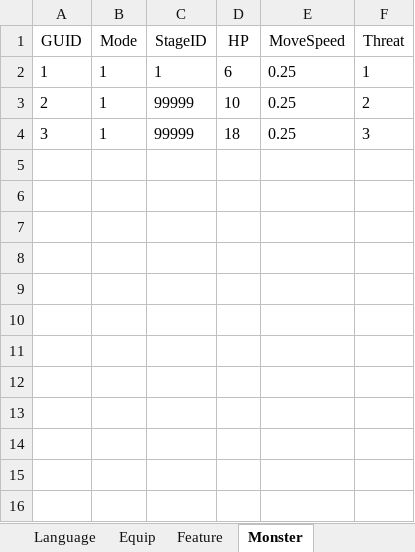
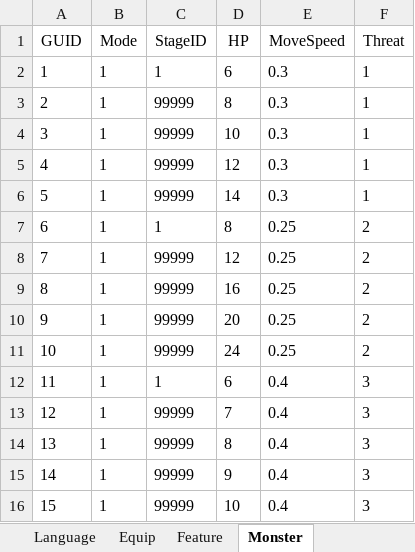
Before and after one commit to yinweli/project_acg, an Excel workbook: Doc/dbf.xlsm, sheet Monster, drawn as a sheet; values as stored, in another font and other column widths than the file's, no borders; the diff names each change by its address in the sheet, - before the commit and + after, or states it on an @@ line.

```diff
--- a/Doc/dbf.xlsm (sheet Monster)
+++ b/Doc/dbf.xlsm (sheet Monster)
-E2:E4 (MoveSpeed): 0.25
+E2:E4 (MoveSpeed): 0.3
-D3 (HP): 10
+D3 (HP): 8
-F3 (Threat): 2
+F3 (Threat): 1
-D4 (HP): 18
+D4 (HP): 10
-F4 (Threat): 3
+F4 (Threat): 1
+row 5: 4 | 1 | 99999 | 12 | 0.3 | 1
+row 6: 5 | 1 | 99999 | 14 | 0.3 | 1
+row 7: 6 | 1 | 1 | 8 | 0.25 | 2
+row 8: 7 | 1 | 99999 | 12 | 0.25 | 2
+row 9: 8 | 1 | 99999 | 16 | 0.25 | 2
+row 10: 9 | 1 | 99999 | 20 | 0.25 | 2
+row 11: 10 | 1 | 99999 | 24 | 0.25 | 2
+row 12: 11 | 1 | 1 | 6 | 0.4 | 3
+row 13: 12 | 1 | 99999 | 7 | 0.4 | 3
+row 14: 13 | 1 | 99999 | 8 | 0.4 | 3
+row 15: 14 | 1 | 99999 | 9 | 0.4 | 3
+row 16: 15 | 1 | 99999 | 10 | 0.4 | 3
```
Also changed, not shown: sheet 怪物, sheet 特性, 2 other files.
